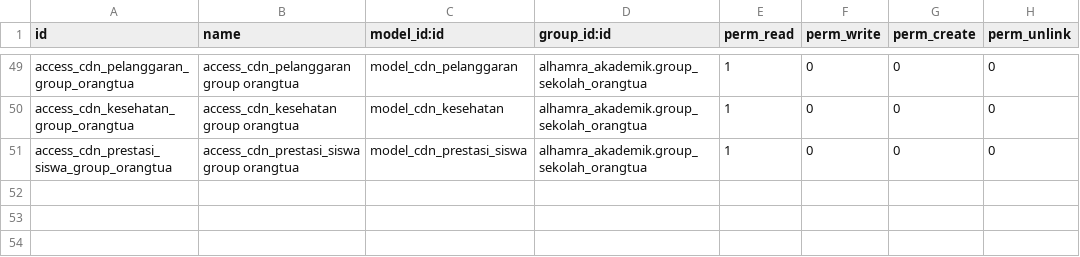
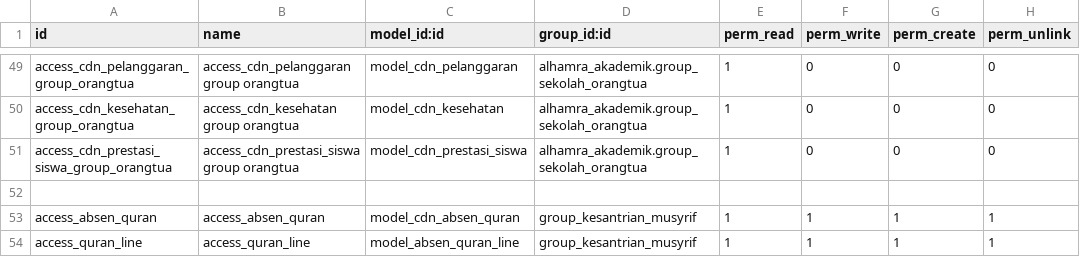
Before and after one commit to abufikrims/alhamra_kesantrian, a CSV file: security/ir.model.access.csv, drawn as a sheet; only a part is shown, gaps mark what is left out.

Commit message:
update tahfidz tambahkan absensi

```diff
--- a/security/ir.model.access.csv
+++ b/security/ir.model.access.csv
@@ -51 +51,4 @@ access_cdn_kesehatan_group_orangtua,access_cdn_kesehatan group orangtua,model_cd
 access_cdn_prestasi_siswa_group_orangtua,access_cdn_prestasi_siswa group orangtua,model_cdn_prestasi_siswa,alhamra_akademik.group_sekolah_orangtua,1,0,0,0
+
+access_absen_quran,access_absen_quran,model_cdn_absen_quran,group_kesantrian_musyrif,1,1,1,1
+access_quran_line,access_quran_line,model_absen_quran_line,group_kesantrian_musyrif,1,1,1,1
```
Also changed, not shown: 5 other files.
